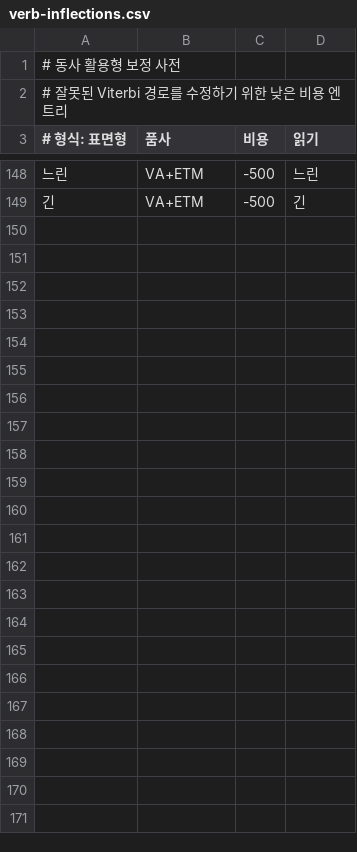
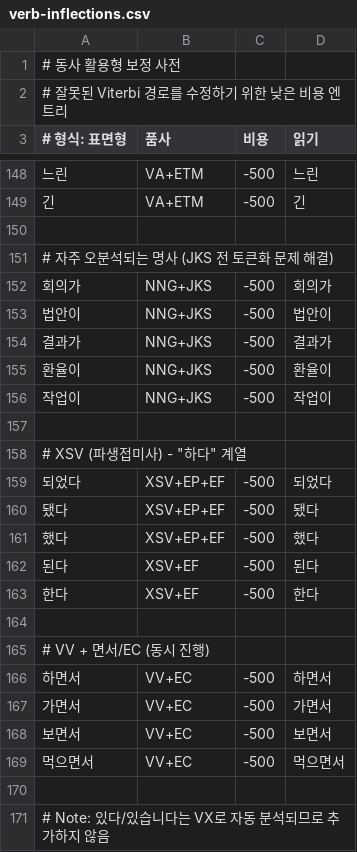
Before and after one commit to hephaex/mecab-ko, a CSV file: data/user-dict/verb-inflections.csv, drawn as a sheet; only a part is shown, gaps mark what is left out; the diff names each change by its address in the sheet, - before the commit and + after, or states it on an @@ line.

Commit message:
feat(dict): Add more patterns to user dictionary
- NNG+JKS patterns: 회의가, 법안이, 결과가 etc.
- XSV patterns: 되었다, 됐다, 했다 etc.
- VV+EC: 하면서, 가면서 etc.

Accuracy: 26.6% → 26.7% (+0.1%p)
JKS improved: 7.7% → 15.4% (+7.7%p)

```diff
--- a/data/user-dict/verb-inflections.csv
+++ b/data/user-dict/verb-inflections.csv
+row 150: (empty)
+row 151: # 자주 오분석되는 명사 (JKS 전 토큰화 문제 해결)
+row 152: 회의가 | NNG+JKS | -500 | 회의가
+row 153: 법안이 | NNG+JKS | -500 | 법안이
+row 154: 결과가 | NNG+JKS | -500 | 결과가
+row 155: 환율이 | NNG+JKS | -500 | 환율이
+row 156: 작업이 | NNG+JKS | -500 | 작업이
+row 157: (empty)
+row 158: # XSV (파생접미사) - "하다" 계열
+row 159: 되었다 | XSV+EP+EF | -500 | 되었다
+row 160: 됐다 | XSV+EP+EF | -500 | 됐다
+row 161: 했다 | XSV+EP+EF | -500 | 했다
+row 162: 된다 | XSV+EF | -500 | 된다
+row 163: 한다 | XSV+EF | -500 | 한다
+row 164: (empty)
+row 165: # VV + 면서/EC (동시 진행)
+row 166: 하면서 | VV+EC | -500 | 하면서
+row 167: 가면서 | VV+EC | -500 | 가면서
+row 168: 보면서 | VV+EC | -500 | 보면서
+row 169: 먹으면서 | VV+EC | -500 | 먹으면서
+row 170: (empty)
+row 171: # Note: 있다/있습니다는 VX로 자동 분석되므로 추가하지 않음
```
